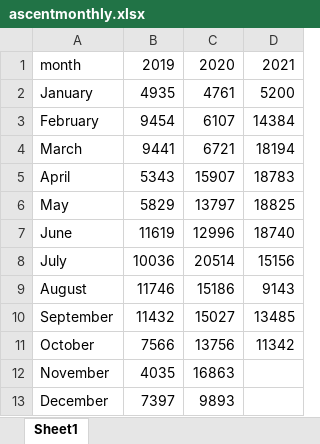
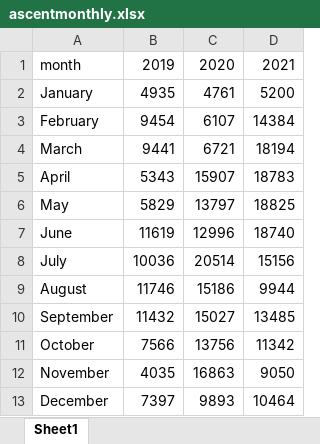
Before and after one commit to rufi77/running, an Excel workbook: data/ascentmonthly.xlsx, sheet Sheet1, drawn as a sheet; values as stored, in another font and other column widths than the file's, no borders; the diff names each change by its address in the sheet, - before the commit and + after, or states it on an @@ line.

```diff
--- a/data/ascentmonthly.xlsx (sheet Sheet1)
+++ b/data/ascentmonthly.xlsx (sheet Sheet1)
-D9: 9143
+D9: 9944
-D12: (empty)
+D12: 9050
-D13: (empty)
+D13: 10464
```
Also changed, not shown: data/hm.xlsx, data/zsf.xlsx, 49 other files.
